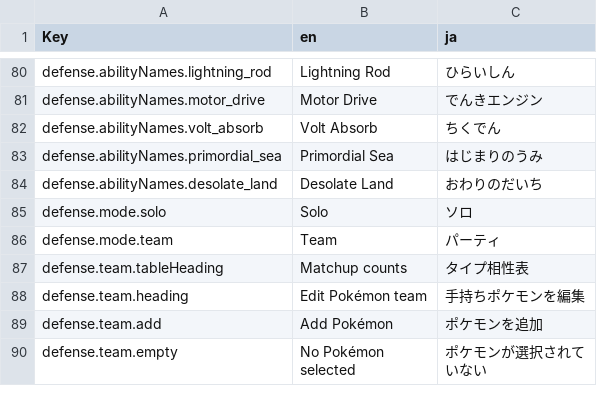
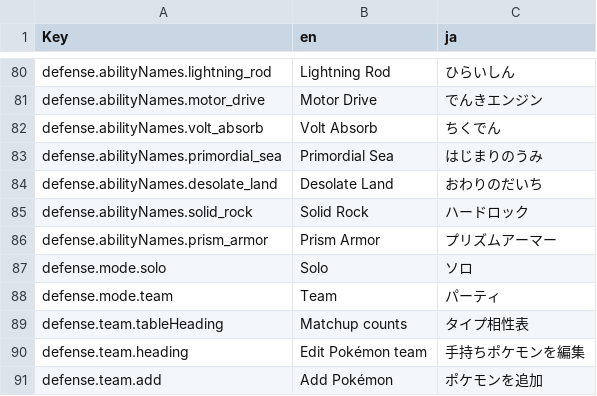
Before and after one commit to wavebeem/pkmn.help, a CSV file: public/translations/ja.csv, drawn as a sheet; only a part is shown, gaps mark what is left out; the shorter side is filled out with more unchanged rows; the diff names each change by its address in the sheet, - before the commit and + after, or states it on an @@ line.

Commit message:
Added Prism Armor & Solid Rock

```diff
--- a/public/translations/ja.csv
+++ b/public/translations/ja.csv
+row 85: defense.abilityNames.solid_rock | Solid Rock | ハードロック
+row 86: defense.abilityNames.prism_armor | Prism Armor | プリズムアーマー
```
Also changed, not shown: public/translations/de.csv, public/translations/es.csv, 38 other files.
